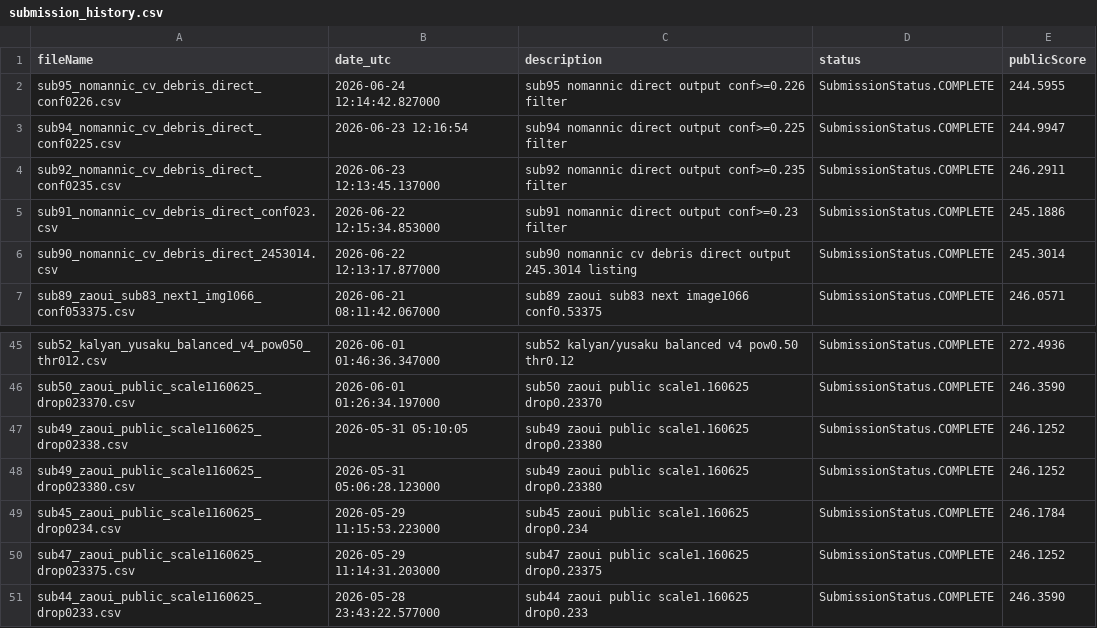
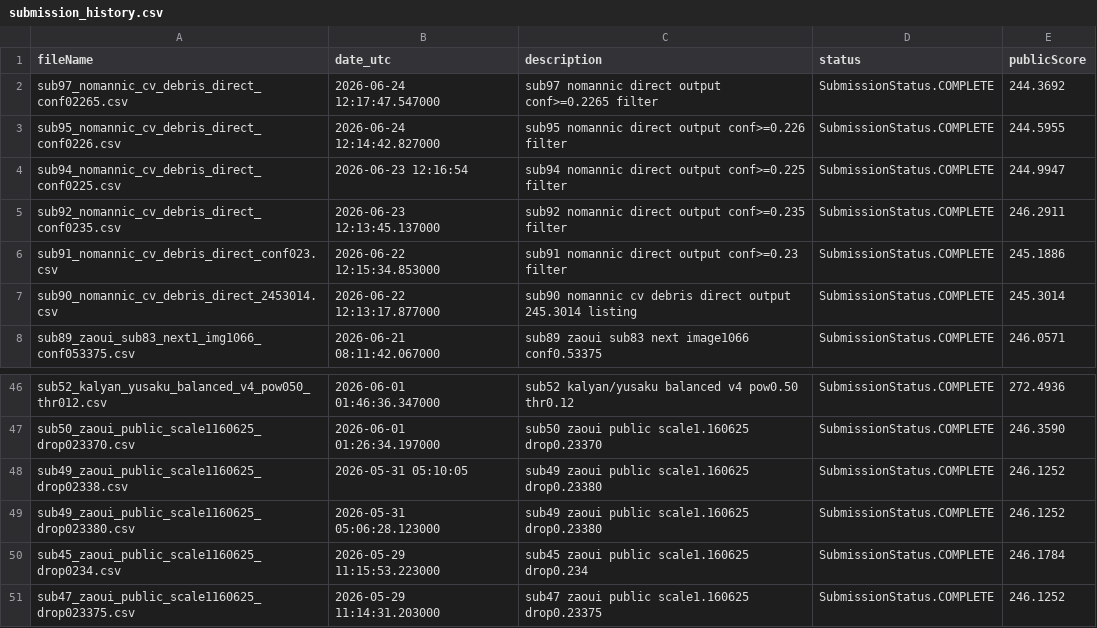
Before and after one commit to Beiciccc/neural-debris-removal-experiments, a CSV file: records/submission_history.csv, drawn as a sheet; only a part is shown, gaps mark what is left out; removed rows and columns are numbered as before the commit, all else as after; the diff names each change by its address in the sheet, - before the commit and + after, or states it on an @@ line.

Commit message:
Update experiment records

```diff
--- a/records/submission_history.csv
+++ b/records/submission_history.csv
+row 2: sub97_nomannic_cv_debris_direct_conf02265.csv | 2026-06-24 12:17:47.547000 | sub97 nomannic direct output conf>=0.2265 filter | SubmissionStatus.COMPLETE | 244.3692
-row 51: sub44_zaoui_public_scale1160625_drop0233.csv | 2026-05-28 23:43:22.577000 | sub44 zaoui public scale1.160625 drop0.233 | SubmissionStatus.COMPLETE | 246.3590
```
Also changed, not shown: 2 other files.
